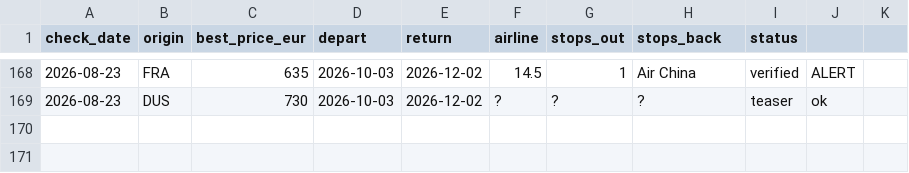
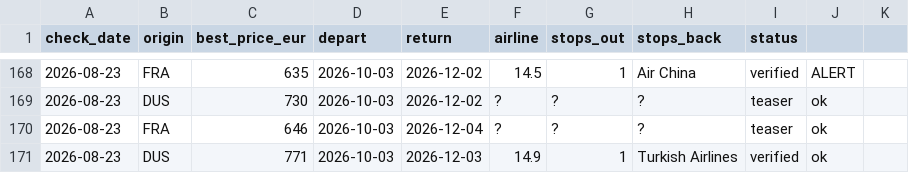
Before and after one commit to Ewuitz/flight-price-checker, a CSV file: price_log.csv, drawn as a sheet; only a part is shown, gaps mark what is left out; the diff names each change by its address in the sheet, - before the commit and + after, or states it on an @@ line.

```diff
--- a/price_log.csv
+++ b/price_log.csv
+row 170: 2026-08-23 | FRA | 646 | 2026-10-03 | 2026-12-04 | ? | ? | ? | teaser | ok
+row 171: 2026-08-23 | DUS | 771 | 2026-10-03 | 2026-12-03 | 14.9 | 1 | Turkish Airlines | verified | ok
```
Also changed, not shown: 2 other files.
